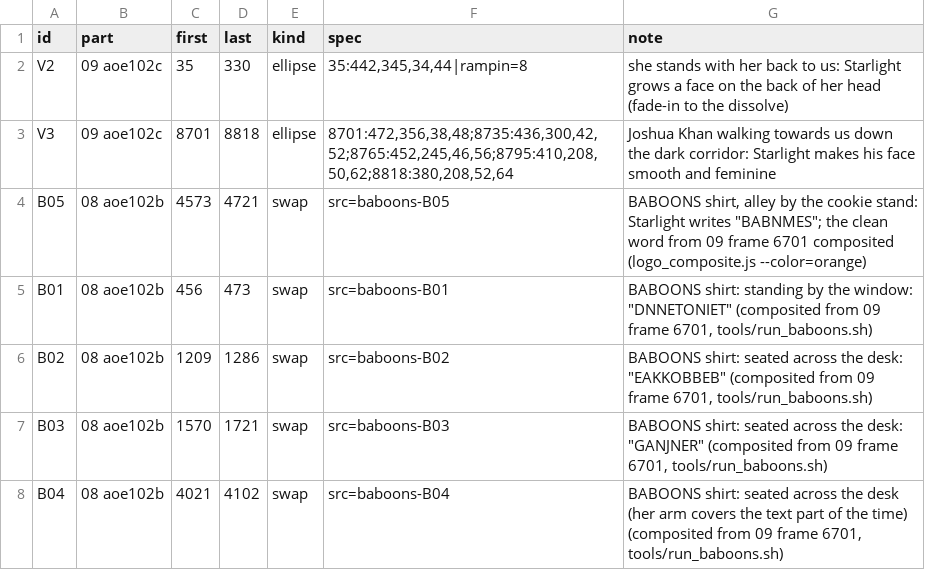
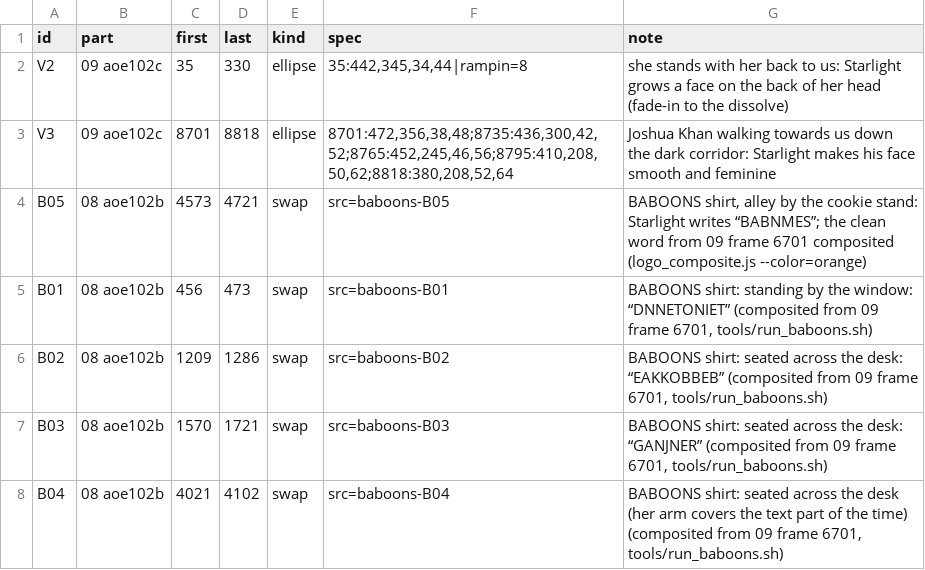
Before and after one commit to Anarchaeology/animated-series, a TSV file: fixes/fixes_102.tsv, drawn as a sheet; only a part is shown; the diff covers the shown part only.

```diff
--- a/fixes/fixes_102.tsv
+++ b/fixes/fixes_102.tsv
@@ -3,6 +3,6 @@ V2	09 aoe102c	35	330	ellipse	35:442,345,34,44|rampin=8	she stands with her back
 V3	09 aoe102c	8701	8818	ellipse	8701:472,356,38,48;8735:436,300,42,52;8765:452,245,46,56;8795:410,208,50,62;8818:380,208,52,64	Joshua Khan walking towards us down the dark corridor: Starlight makes his face smooth and feminine
-B05	08 aoe102b	4573	4721	swap	src=baboons-B05	BABOONS shirt, alley by the cookie stand: Starlight writes "BABNMES"; the clean word from 09 frame 6701 composited (logo_composite.js --color=orange)
-B01	08 aoe102b	456	473	swap	src=baboons-B01	BABOONS shirt: standing by the window: "DNNETONIET" (composited from 09 frame 6701, tools/run_baboons.sh)
-B02	08 aoe102b	1209	1286	swap	src=baboons-B02	BABOONS shirt: seated across the desk: "EAKKOBBEB" (composited from 09 frame 6701, tools/run_baboons.sh)
-B03	08 aoe102b	1570	1721	swap	src=baboons-B03	BABOONS shirt: seated across the desk: "GANJNER" (composited from 09 frame 6701, tools/run_baboons.sh)
+B05	08 aoe102b	4573	4721	swap	src=baboons-B05	BABOONS shirt, alley by the cookie stand: Starlight writes “BABNMES”; the clean word from 09 frame 6701 composited (logo_composite.js --color=orange)
+B01	08 aoe102b	456	473	swap	src=baboons-B01	BABOONS shirt: standing by the window: “DNNETONIET” (composited from 09 frame 6701, tools/run_baboons.sh)
+B02	08 aoe102b	1209	1286	swap	src=baboons-B02	BABOONS shirt: seated across the desk: “EAKKOBBEB” (composited from 09 frame 6701, tools/run_baboons.sh)
+B03	08 aoe102b	1570	1721	swap	src=baboons-B03	BABOONS shirt: seated across the desk: “GANJNER” (composited from 09 frame 6701, tools/run_baboons.sh)
 B04	08 aoe102b	4021	4102	swap	src=baboons-B04	BABOONS shirt: seated across the desk (her arm covers the text part of the time) (composited from 09 frame 6701, tools/run_baboons.sh)
```
Also changed, not shown: 12 edited cells elsewhere in this file, fixes/fixes_104.tsv.
